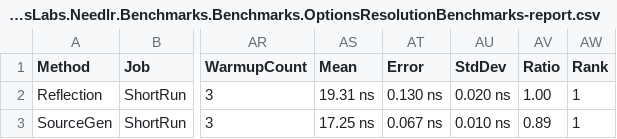
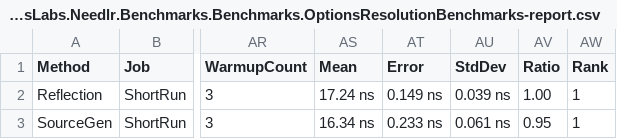
Before and after one commit to ncosentino/needlr, a CSV file: benchmarks/results/NexusLabs.Needlr.Benchmarks.Benchmarks.OptionsResolutionBenchmarks-report.csv, drawn as a sheet; only a part is shown, gaps mark what is left out; the diff names each change by its address in the sheet, - before the commit and + after, or states it on an @@ line.

```diff
--- a/benchmarks/results/NexusLabs.Needlr.Benchmarks.Benchmarks.OptionsResolutionBenchmarks-report.csv
+++ b/benchmarks/results/NexusLabs.Needlr.Benchmarks.Benchmarks.OptionsResolutionBenchmarks-report.csv
-AS2 (Mean): 19.31 ns
+AS2 (Mean): 17.24 ns
-AT2 (Error): 0.130 ns
+AT2 (Error): 0.149 ns
-AU2 (StdDev): 0.020 ns
+AU2 (StdDev): 0.039 ns
-AS3 (Mean): 17.25 ns
+AS3 (Mean): 16.34 ns
-AT3 (Error): 0.067 ns
+AT3 (Error): 0.233 ns
-AU3 (StdDev): 0.010 ns
+AU3 (StdDev): 0.061 ns
-AV3 (Ratio): 0.89
+AV3 (Ratio): 0.95
```
Also changed, not shown: benchmarks/results/NexusLabs.Needlr.Benchmarks.Benchmarks.CreatePluginsFromGenericTypeBenchmarks-report.csv, benchmarks/results/NexusLabs.Needlr.Benchmarks.Benchmarks.DecoratorResolutionBenchmarks-report.csv, 45 other files.
